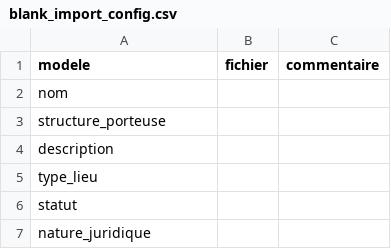
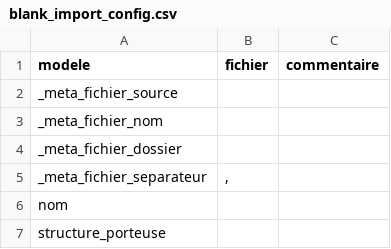
Before and after one commit to betagouv/Aidants_Connect_Carto, a CSV file: data/blank_import_config.csv, drawn as a sheet; only a part is shown; the shorter side is filled out with more unchanged rows; the diff names each change by its address in the sheet, - before the commit and + after, or states it on an @@ line.

```diff
--- a/data/blank_import_config.csv
+++ b/data/blank_import_config.csv
+row 2: _meta_fichier_source
+row 3: _meta_fichier_nom
+row 4: _meta_fichier_dossier
+row 5: _meta_fichier_separateur | ,
```
Also changed, not shown: data/hub_hinaura/hub_hinaura_import_config.csv, data/hub_hubik/Cartographies departements - Lot-et-Garonne.csv, 12 other files.
